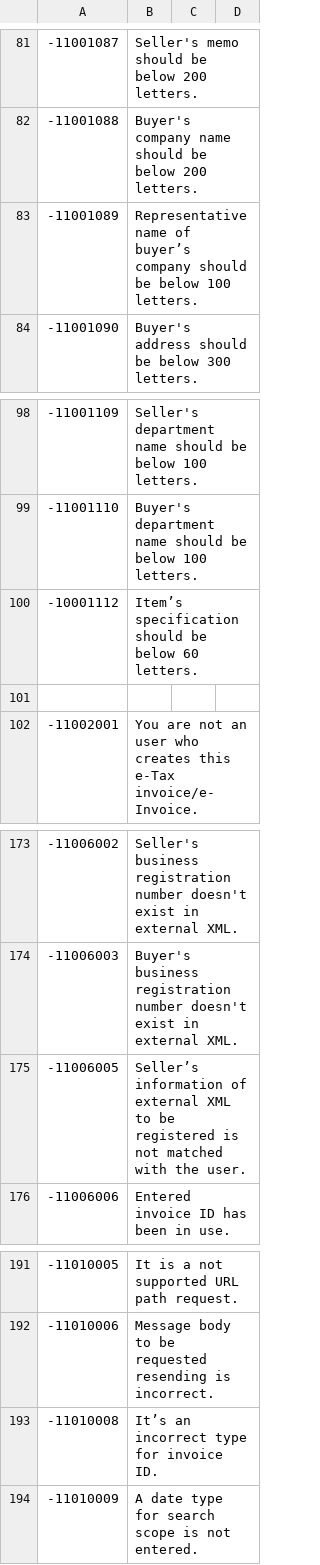
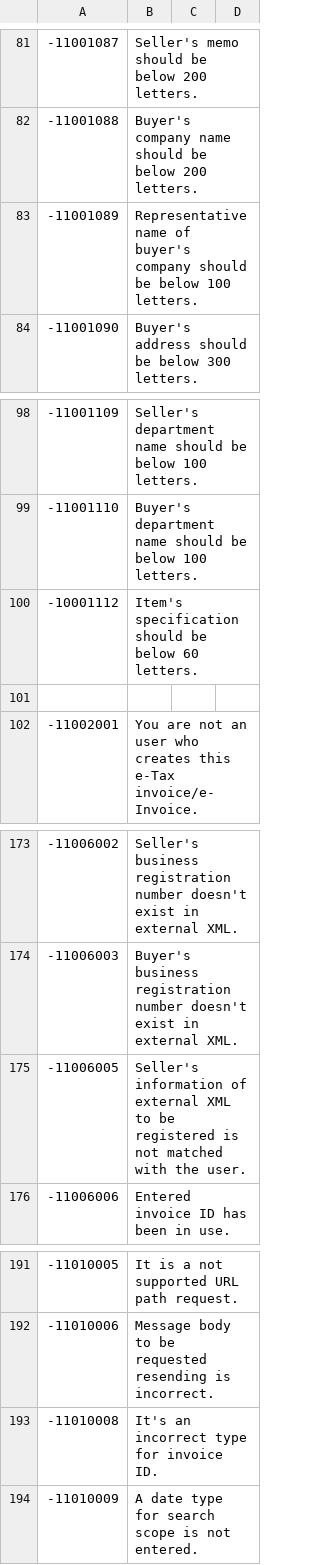
Before and after one commit to linkhub-sdk/popbill.exception, a CSV file: 110_en_taxinvoice.csv, drawn as a sheet; only a part is shown, gaps mark what is left out; the diff covers the shown part only.

```diff
--- a/110_en_taxinvoice.csv
+++ b/110_en_taxinvoice.csv
@@ -82,3 +82,3 @@
 -11001088,Buyer's company name should be below 200 letters.
--11001089,Representative name of buyer’s company should be below 100 letters.
+-11001089,Representative name of buyer's company should be below 100 letters.
 -11001090,Buyer's address should be below 300 letters.
@@ -99,3 +99,3 @@
 -11001110,Buyer's department name should be below 100 letters.
--10001112,Item’s specification should be below 60 letters.
+-10001112,Item's specification should be below 60 letters.
 ,
@@ -174,3 +174,3 @@
 -11006003,Buyer's business registration number doesn't exist in external XML.
--11006005,Seller’s information of external XML to be registered is not matched with the user.
+-11006005,Seller's information of external XML to be registered is not matched with the user.
 -11006006,Entered invoice ID has been in use.
@@ -192,3 +192,3 @@
 -11010006,Message body to be requested resending is incorrect.
--11010008,It’s an incorrect type for invoice ID.
+-11010008,It's an incorrect type for invoice ID.
 -11010009,A date type for search scope is not entered.
```
Also changed, not shown: 22 edited cells elsewhere in this file.
